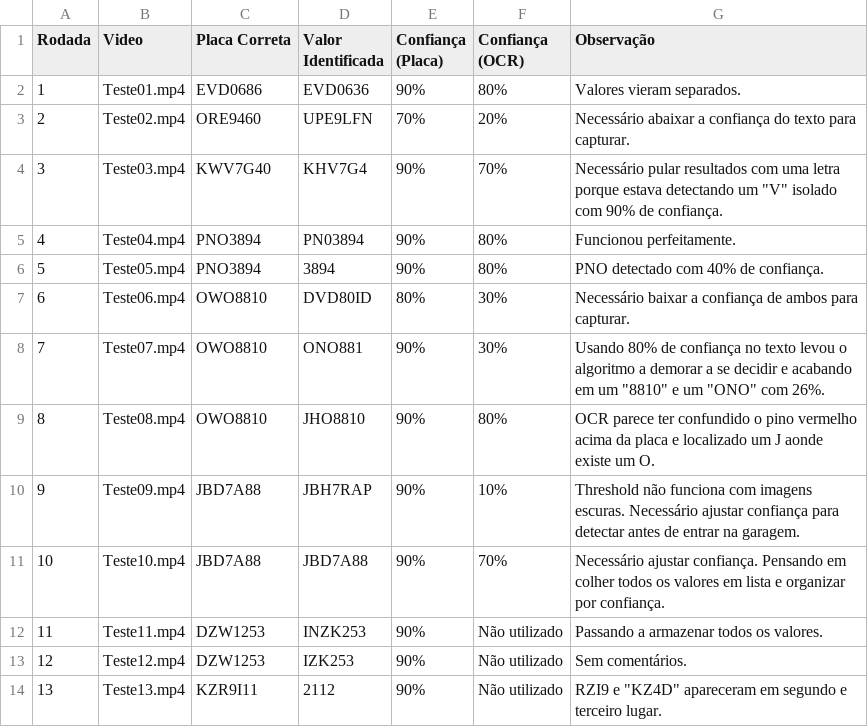
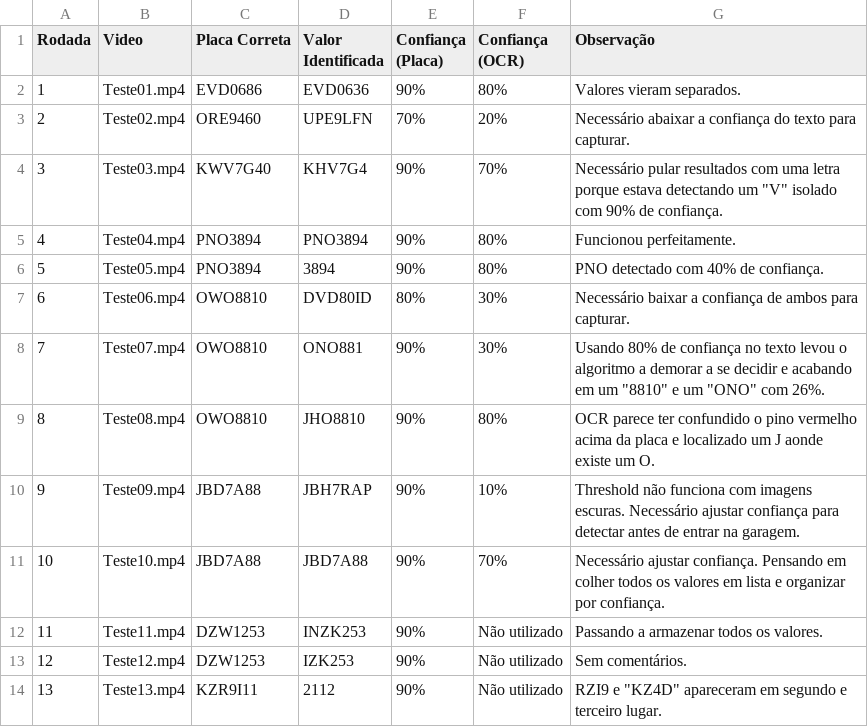
Before and after one commit to KalimaraPeleteiro/PlateRecognition-Test, a CSV file: resultados.csv, drawn as a sheet; the diff names each change by its address in the sheet, - before the commit and + after, or states it on an @@ line.

```diff
--- a/resultados.csv
+++ b/resultados.csv
-D5 (Valor Identificada): PN03894
+D5 (Valor Identificada): PNO3894
```
Also changed, not shown: 5 other files.
